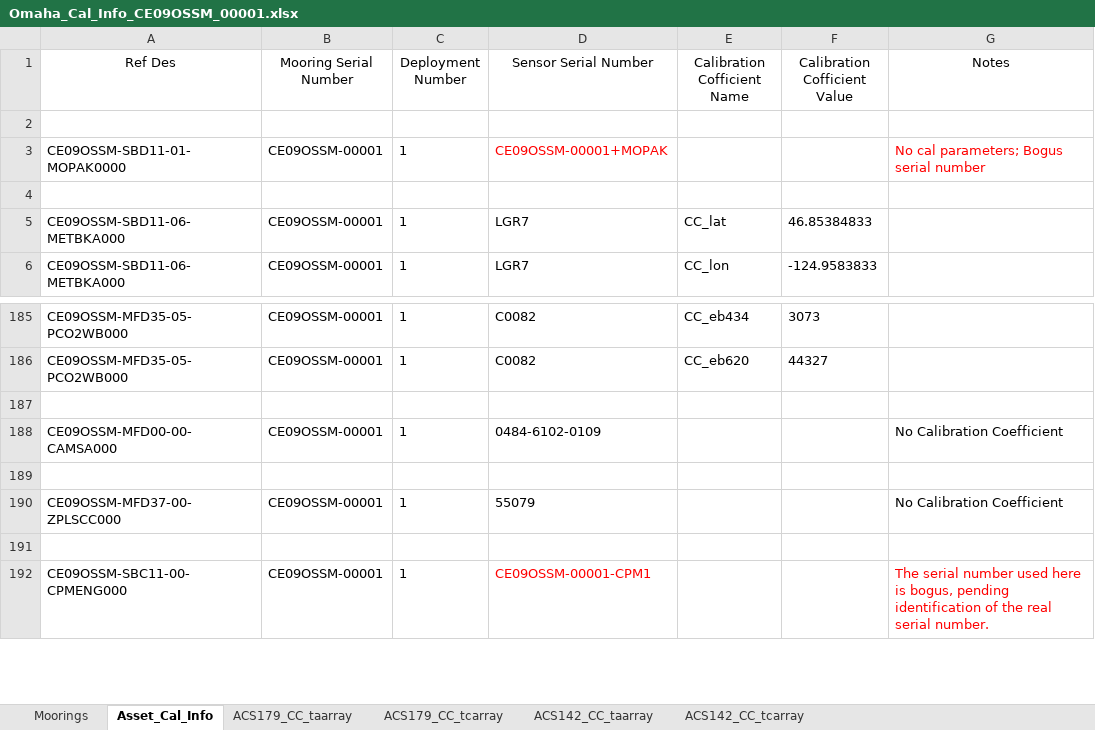
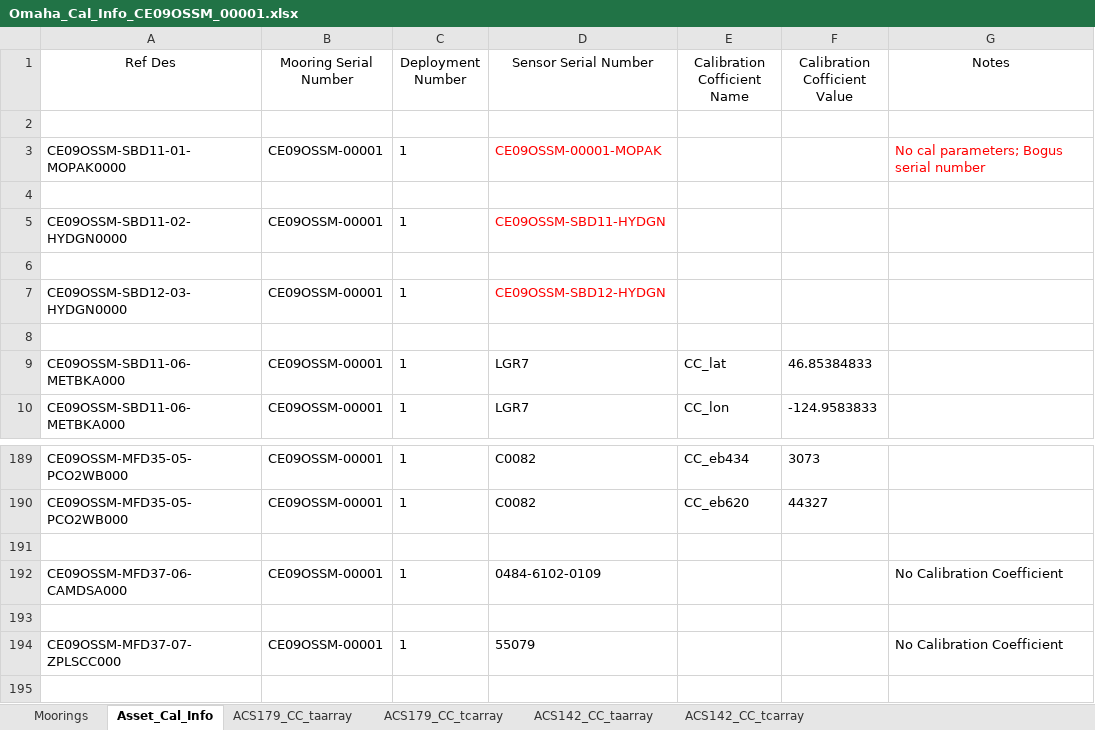
Before and after one commit to oceanobservatories/ingestion-csvs, an Excel workbook: CE09OSSM/Omaha_Cal_Info_CE09OSSM_00001.xlsx, sheet Asset_Cal_Info, drawn as a sheet; only a part is shown, gaps mark what is left out; the shorter side is filled out with more unchanged rows; values as stored, in another font and other column widths than the file's, no borders; addresses are those after the commit; the diff names each change by its address in the sheet, - before the commit and + after, or states it on an @@ line.

```diff
--- a/CE09OSSM/Omaha_Cal_Info_CE09OSSM_00001.xlsx (sheet Asset_Cal_Info)
+++ b/CE09OSSM/Omaha_Cal_Info_CE09OSSM_00001.xlsx (sheet Asset_Cal_Info)
-D3 (Sensor Serial Number): CE09OSSM-00001+MOPAK
+D3 (Sensor Serial Number): CE09OSSM-00001-MOPAK
+row 4: (empty)
+row 5: CE09OSSM-SBD11-02-HYDGN0000 | CE09OSSM-00001 | 1 | CE09OSSM-SBD11-HYDGN
+row 6: (empty)
+row 7: CE09OSSM-SBD12-03-HYDGN0000 | CE09OSSM-00001 | 1 | CE09OSSM-SBD12-HYDGN
-A192 (Ref Des): CE09OSSM-MFD00-00-CAMSA000
+A192 (Ref Des): CE09OSSM-MFD37-06-CAMDSA000
-A194 (Ref Des): CE09OSSM-MFD37-00-ZPLSCC000
+A194 (Ref Des): CE09OSSM-MFD37-07-ZPLSCC000
```
Also changed, not shown: sheet Moorings, CE07SHSM/Omaha_Cal_Info_CE07SHSM_00001.xlsx, CE07SHSM/Omaha_Cal_Info_CE07SHSM_00002.xlsx, 12 other files.
